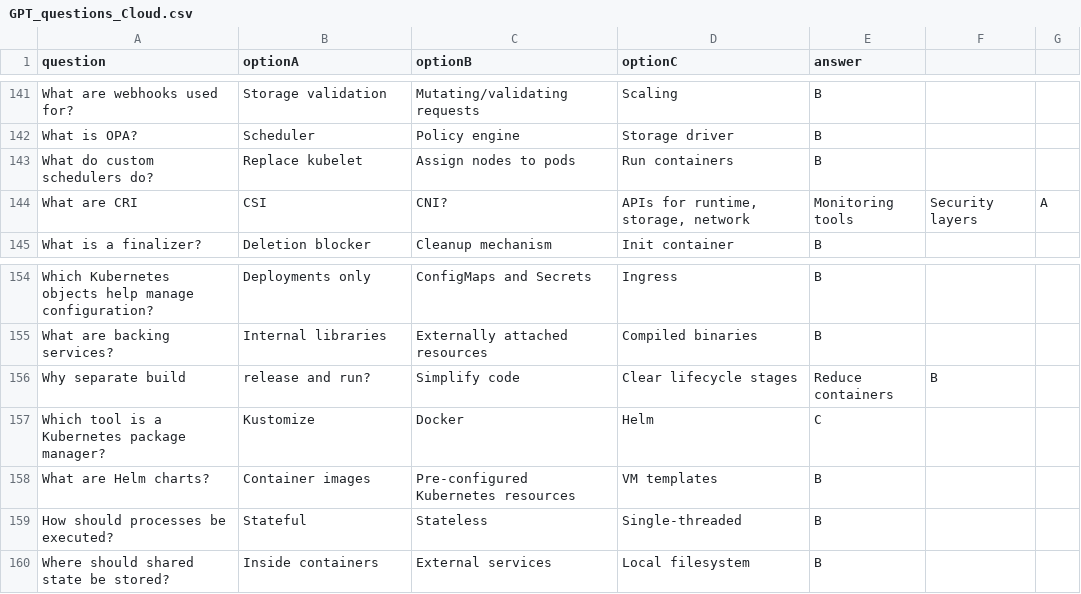
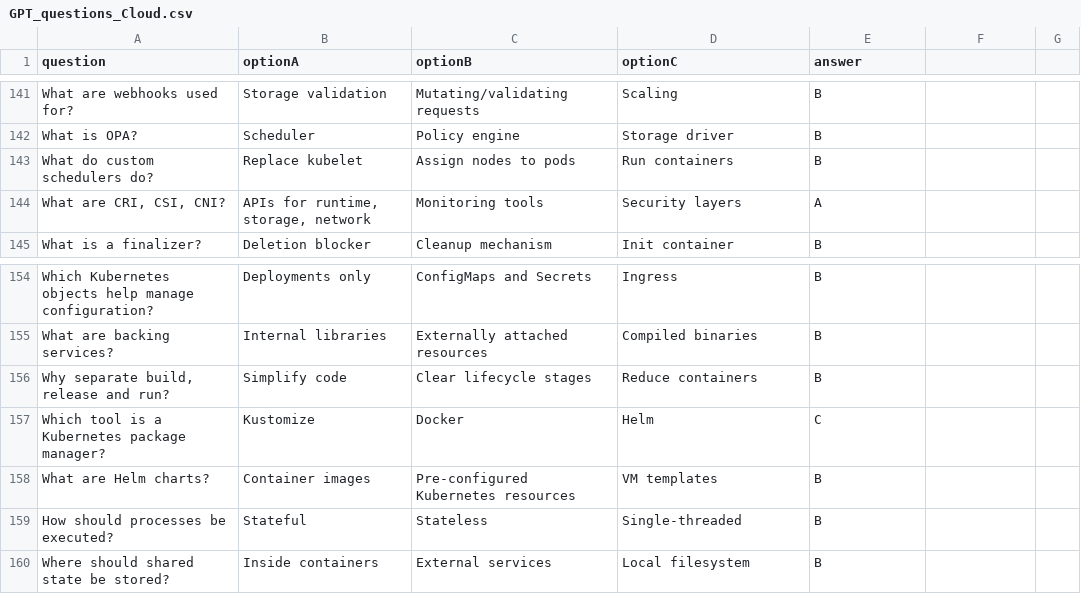
Before and after one commit to SamVia/quizzz, a CSV file: GPT_questions_Cloud.csv, drawn as a sheet; only a part is shown, gaps mark what is left out.

Commit message:
fix: final fix on gpt questions cloud

```diff
--- a/GPT_questions_Cloud.csv
+++ b/GPT_questions_Cloud.csv
@@ -143,3 +143,3 @@ What is OPA?,Scheduler,Policy engine,Storage driver,B
 What do custom schedulers do?,Replace kubelet,Assign nodes to pods,Run containers,B
-What are CRI, CSI, CNI?,"APIs for runtime, storage, network",Monitoring tools,Security layers,A
+"What are CRI, CSI, CNI?","APIs for runtime, storage, network",Monitoring tools,Security layers,A
 What is a finalizer?,Deletion blocker,Cleanup mechanism,Init container,B
@@ -155,3 +155,3 @@ Which Kubernetes objects help manage configuration?,Deployments only,ConfigMaps
 What are backing services?,Internal libraries,Externally attached resources,Compiled binaries,B
-Why separate build, release and run?,Simplify code,Clear lifecycle stages,Reduce containers,B
+"Why separate build, release and run?",Simplify code,Clear lifecycle stages,Reduce containers,B
 Which tool is a Kubernetes package manager?,Kustomize,Docker,Helm,C
```
